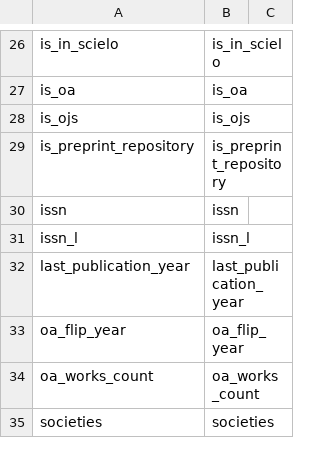
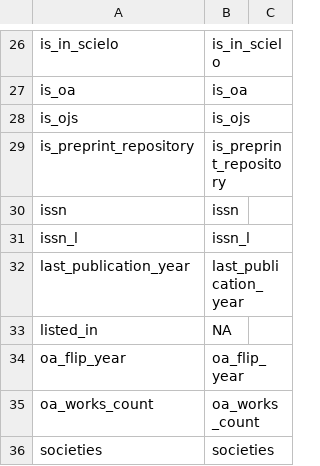
Before and after one commit to ropensci/openalexR, a CSV file: data-raw/coverage-sources.csv, drawn as a sheet; only a part is shown, gaps mark what is left out; the diff names each change by its address in the sheet, - before the commit and + after, or states it on an @@ line.

```diff
--- a/data-raw/coverage-sources.csv
+++ b/data-raw/coverage-sources.csv
+row 33: listed_in | NA
```
Also changed, not shown: data-raw/coverage-authors.csv, data-raw/coverage-keywords.csv, 6 other files.
